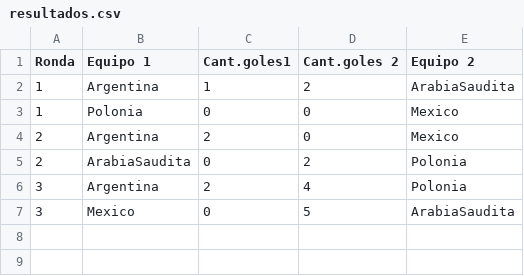
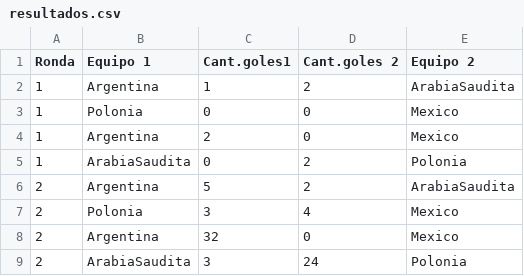
Before and after one commit to FernandoGutarra/TP_INTEGRADOR, a CSV file: src/main/resources/resultados.csv, drawn as a sheet.

Commit message:
implementando la clase ronda

```diff
--- a/src/main/resources/resultados.csv
+++ b/src/main/resources/resultados.csv
@@ -3,5 +3,7 @@
 1;Polonia;0;0;Mexico
-2;Argentina;2;0;Mexico
-2;ArabiaSaudita;0;2;Polonia
-3;Argentina;2;4;Polonia
-3;Mexico;0;5;ArabiaSaudita
+1;Argentina;2;0;Mexico
+1;ArabiaSaudita;0;2;Polonia
+2;Argentina;5;2;ArabiaSaudita
+2;Polonia;3;4;Mexico
+2;Argentina;32;0;Mexico
+2;ArabiaSaudita;3;24;Polonia
```
Also changed, not shown: target/classes/resultados.csv, 10 other files.
